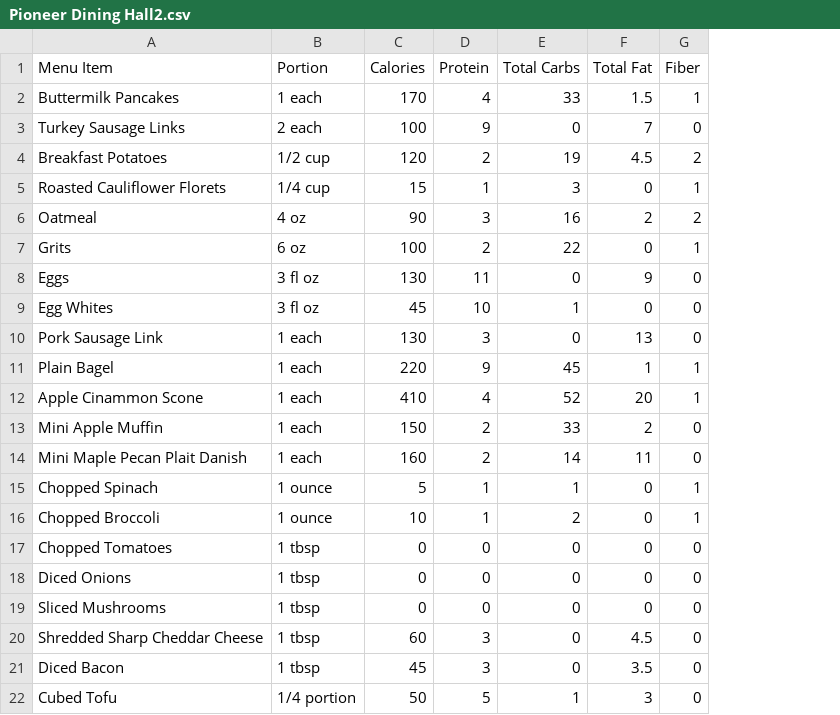
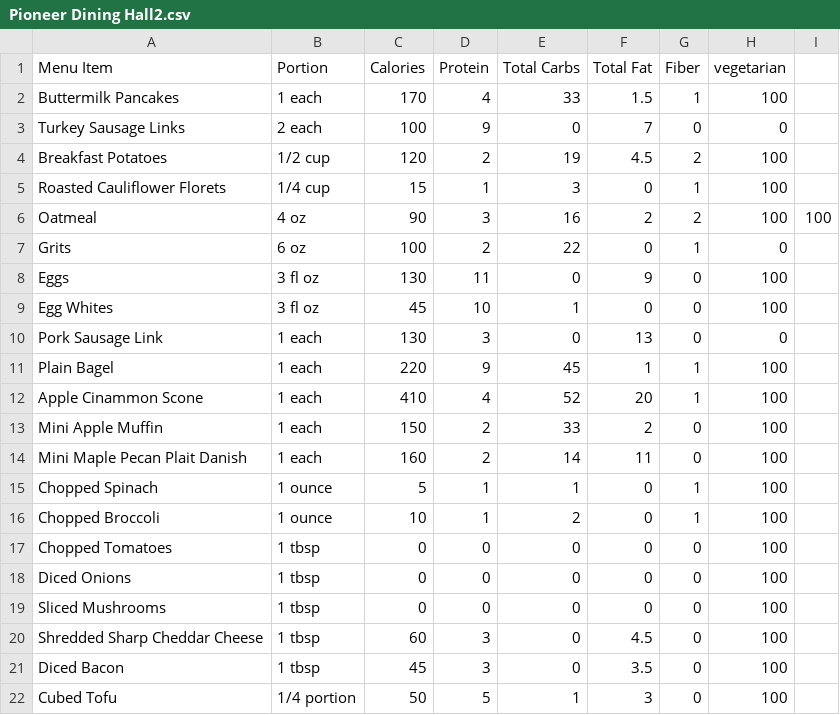
Before and after one commit to ciaodelude/ciaodelude.github.io, a CSV file: nuotracker/assets/Pioneer Dining Hall2.csv, drawn as a sheet; the diff names each change by its address in the sheet, - before the commit and + after, or states it on an @@ line.

Commit message:
Update Pioneer Dining Hall2.csv

```diff
--- a/nuotracker/assets/Pioneer Dining Hall2.csv
+++ b/nuotracker/assets/Pioneer Dining Hall2.csv
+column H (vegetarian), rows 2-22: 100 | 0 | 100 | 100 | 100 | 0 | 100 | 100 | 0 | 100 | 100 | 100 | 100 | 100 | 100 | 100 | 100 | 100 | 100 | 100 | 100
+column I, row 6: 100
```
